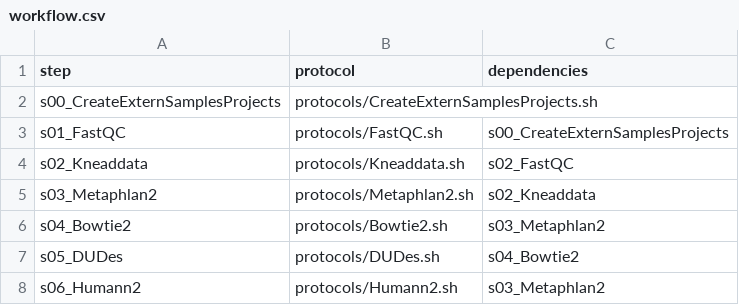
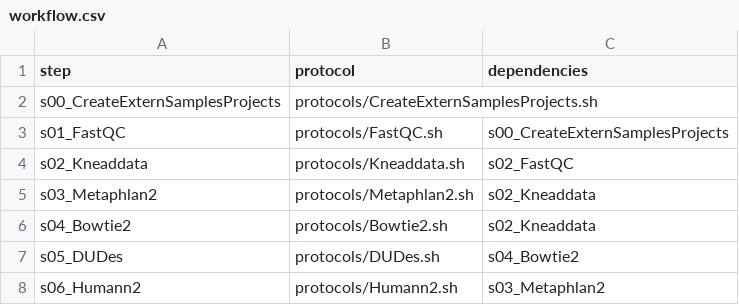
Before and after one commit to lrf2019/NGS_Microbiome, a CSV file: workflow.csv, drawn as a sheet.

```diff
--- a/workflow.csv
+++ b/workflow.csv
@@ -5,3 +5,3 @@ s02_Kneaddata,protocols/Kneaddata.sh,s02_FastQC
 s03_Metaphlan2,protocols/Metaphlan2.sh,s02_Kneaddata
-s04_Bowtie2,protocols/Bowtie2.sh,s03_Metaphlan2
+s04_Bowtie2,protocols/Bowtie2.sh,s02_Kneaddata
 s05_DUDes,protocols/DUDes.sh,s04_Bowtie2
```
Also changed, not shown: parameters.csv, 6 other files.
